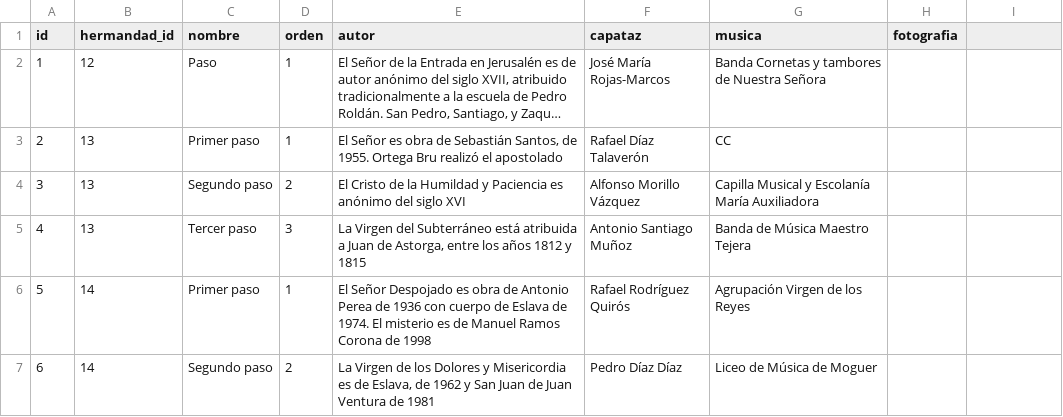
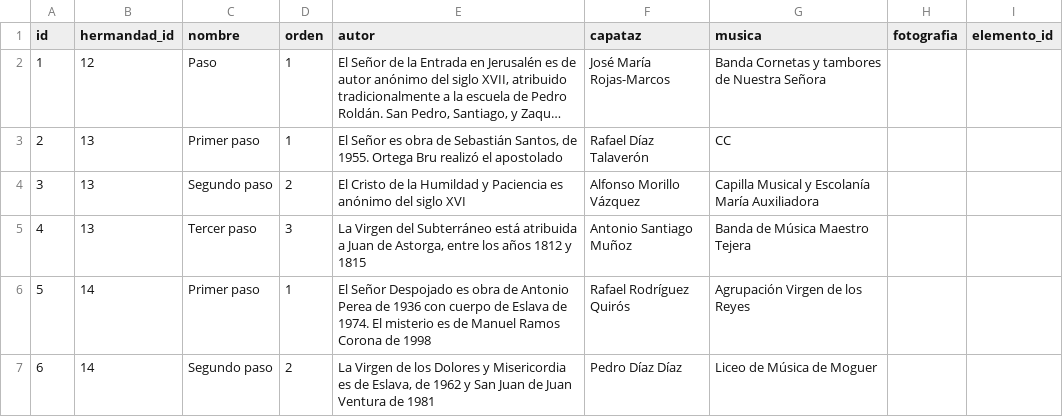
Before and after one commit to barrerot/cofradar2026, a CSV file: docs/datos/paso.csv, drawn as a sheet; only a part is shown; long unchanged cells end in …; the diff names each change by its address in the sheet, - before the commit and + after, or states it on an @@ line.

```diff
--- a/docs/datos/paso.csv
+++ b/docs/datos/paso.csv
-I1: (empty)
+I1: elemento_id
```
Also changed, not shown: 17 other files.
